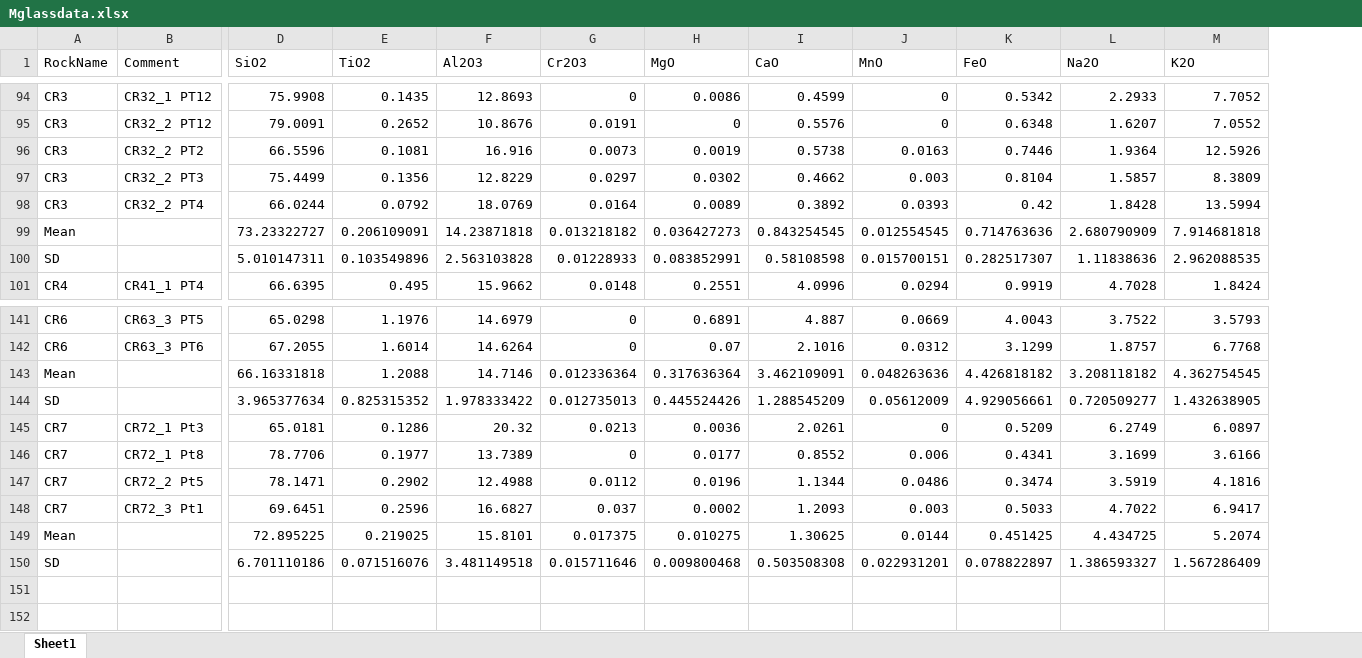
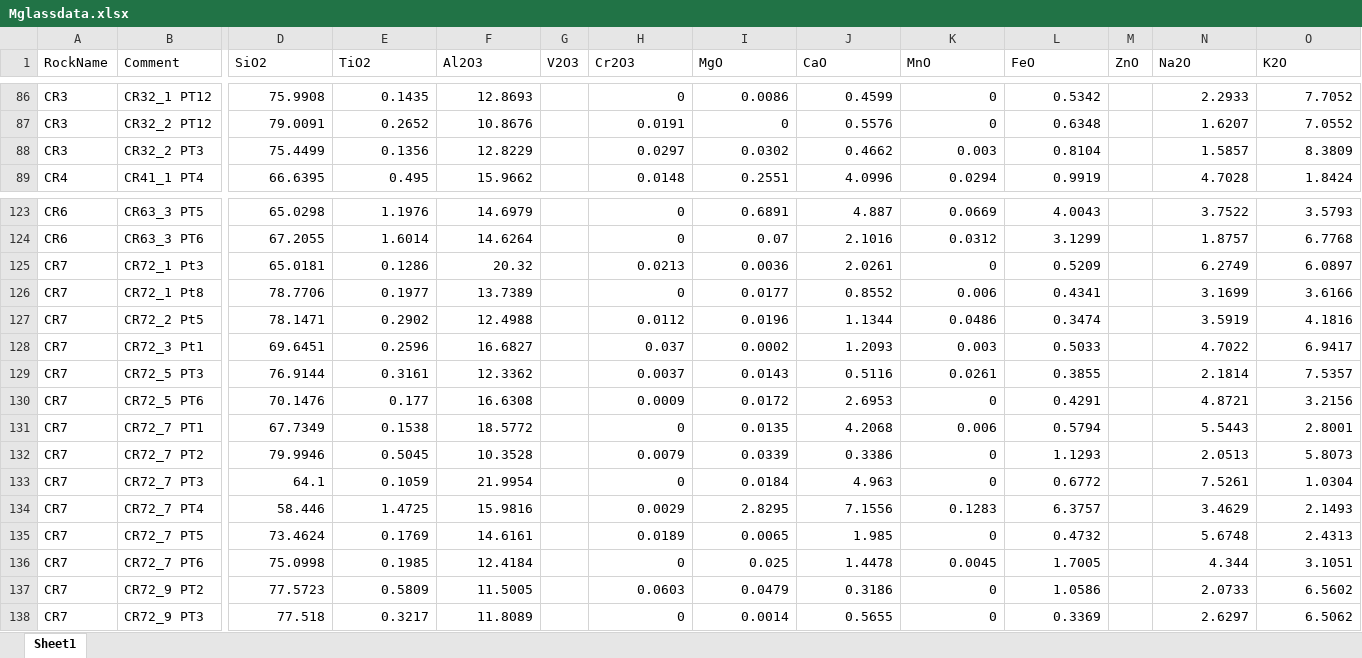
Before and after one commit to jcoulom1/costarican_glass1, an Excel workbook: Mglassdata.xlsx, sheet Sheet1, drawn as a sheet; only a part is shown, gaps mark what is left out; values as stored, in another font and other column widths than the file's, no cell formats; removed rows and columns are numbered as before the commit, all else as after; rows hold the shown columns only; the diff covers the shown part only; the diff names each change by its address in the sheet, - before the commit and + after, or states it on an @@ line.

Commit message:
added data points for CR7 to glass data

```diff
--- a/Mglassdata.xlsx (sheet Sheet1)
+++ b/Mglassdata.xlsx (sheet Sheet1)
+column G (V2O3), empty
+column M (ZnO), empty
-row 96: CR3 | CR32_2 PT2 | 66.5596 | 0.1081 | 16.916 | 0.0073 | 0.0019 | 0.5738 | 0.0163 | 0.7446 | 1.9364 | 12.5926
-row 98: CR3 | CR32_2 PT4 | 66.0244 | 0.0792 | 18.0769 | 0.0164 | 0.0089 | 0.3892 | 0.0393 | 0.42 | 1.8428 | 13.5994
-row 99: Mean |  | 73.23322727 | 0.206109091 | 14.23871818 | 0.013218182 | 0.036427273 | 0.843254545 | 0.012554545 | 0.714763636 | 2.680790909 | 7.914681818
-row 100: SD |  | 5.010147311 | 0.103549896 | 2.563103828 | 0.01228933 | 0.083852991 | 0.58108598 | 0.015700151 | 0.282517307 | 1.11838636 | 2.962088535
-row 143: Mean |  | 66.16331818 | 1.2088 | 14.7146 | 0.012336364 | 0.317636364 | 3.462109091 | 0.048263636 | 4.426818182 | 3.208118182 | 4.362754545
-row 144: SD |  | 3.965377634 | 0.825315352 | 1.978333422 | 0.012735013 | 0.445524426 | 1.288545209 | 0.05612009 | 4.929056661 | 0.720509277 | 1.432638905
-row 149: Mean |  | 72.895225 | 0.219025 | 15.8101 | 0.017375 | 0.010275 | 1.30625 | 0.0144 | 0.451425 | 4.434725 | 5.2074
-row 150: SD |  | 6.701110186 | 0.071516076 | 3.481149518 | 0.015711646 | 0.009800468 | 0.503508308 | 0.022931201 | 0.078822897 | 1.386593327 | 1.567286409
+row 129: CR7 | CR72_5 PT3 | 76.9144 | 0.3161 | 12.3362 |  | 0.0037 | 0.0143 | 0.5116 | 0.0261 | 0.3855 |  | 2.1814 | 7.5357
+row 130: CR7 | CR72_5 PT6 | 70.1476 | 0.177 | 16.6308 |  | 0.0009 | 0.0172 | 2.6953 | 0 | 0.4291 |  | 4.8721 | 3.2156
+row 131: CR7 | CR72_7 PT1 | 67.7349 | 0.1538 | 18.5772 |  | 0 | 0.0135 | 4.2068 | 0.006 | 0.5794 |  | 5.5443 | 2.8001
+row 132: CR7 | CR72_7 PT2 | 79.9946 | 0.5045 | 10.3528 |  | 0.0079 | 0.0339 | 0.3386 | 0 | 1.1293 |  | 2.0513 | 5.8073
+row 133: CR7 | CR72_7 PT3 | 64.1 | 0.1059 | 21.9954 |  | 0 | 0.0184 | 4.963 | 0 | 0.6772 |  | 7.5261 | 1.0304
+row 134: CR7 | CR72_7 PT4 | 58.446 | 1.4725 | 15.9816 |  | 0.0029 | 2.8295 | 7.1556 | 0.1283 | 6.3757 |  | 3.4629 | 2.1493
+row 135: CR7 | CR72_7 PT5 | 73.4624 | 0.1769 | 14.6161 |  | 0.0189 | 0.0065 | 1.985 | 0 | 0.4732 |  | 5.6748 | 2.4313
+row 136: CR7 | CR72_7 PT6 | 75.0998 | 0.1985 | 12.4184 |  | 0 | 0.025 | 1.4478 | 0.0045 | 1.7005 |  | 4.344 | 3.1051
+row 137: CR7 | CR72_9 PT2 | 77.5723 | 0.5809 | 11.5005 |  | 0.0603 | 0.0479 | 0.3186 | 0 | 1.0586 |  | 2.0733 | 6.5602
+row 138: CR7 | CR72_9 PT3 | 77.518 | 0.3217 | 11.8089 |  | 0 | 0.0014 | 0.5655 | 0 | 0.3369 |  | 2.6297 | 6.5062
```
Also changed, not shown: 14 removed rows elsewhere in this sheet, cell formats, data/bulk_comp_data_a.xlsx, 14 other files.
